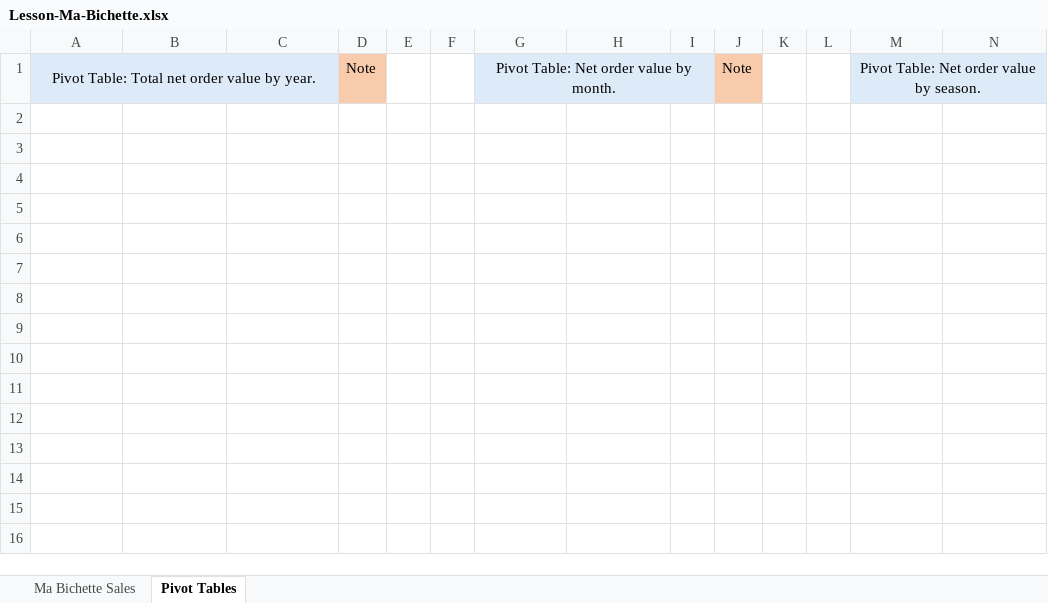
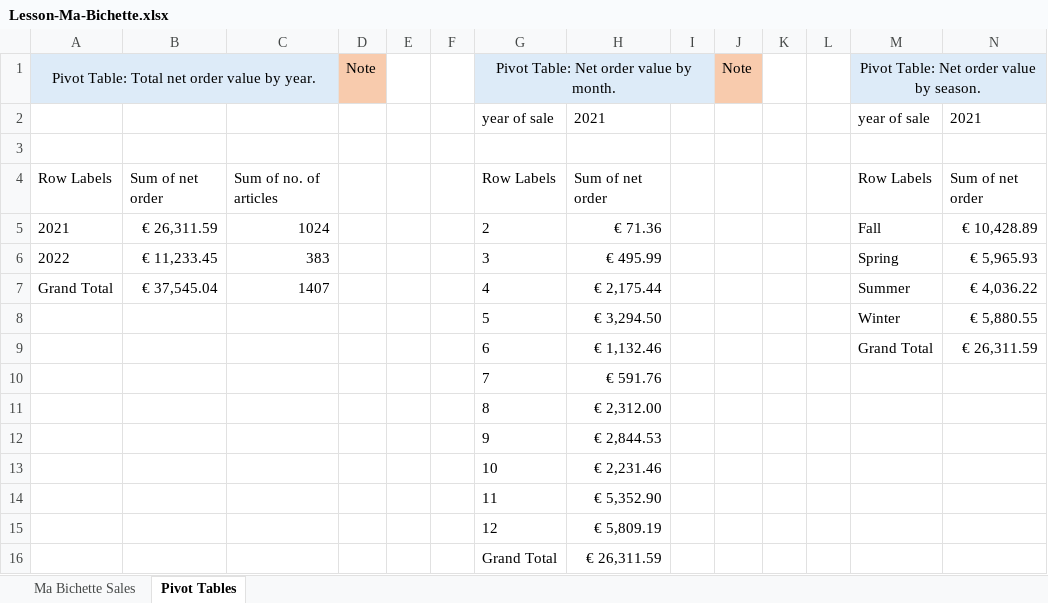
Before and after one commit to danielphilip12/Ma-Bichette, an Excel workbook: data/Lesson-Ma-Bichette.xlsx, sheet Pivot Tables, drawn as a sheet; only a part is shown; values as stored, in another font and other column widths than the file's, no borders; charts and pictures not drawn; rows hold the shown columns only; the diff names each change by its address in the sheet, - before the commit and + after, or states it on an @@ line.

Commit message:
Complete Excel

```diff
--- a/data/Lesson-Ma-Bichette.xlsx (sheet Pivot Tables)
+++ b/data/Lesson-Ma-Bichette.xlsx (sheet Pivot Tables)
+row 2:  |  |  |  |  |  | year of sale | 2021 |  |  |  |  | year of sale | 2021
+row 3: (empty)
+row 4: Row Labels | Sum of net order | Sum of no. of articles |  |  |  | Row Labels | Sum of net order |  |  |  |  | Row Labels | Sum of net order
+row 5: 2021 | € 26,311.59 | 1024 |  |  |  | 2 | € 71.36 |  |  |  |  | Fall | € 10,428.89
+row 6: 2022 | € 11,233.45 | 383 |  |  |  | 3 | € 495.99 |  |  |  |  | Spring | € 5,965.93
+row 7: Grand Total | € 37,545.04 | 1407 |  |  |  | 4 | € 2,175.44 |  |  |  |  | Summer | € 4,036.22
+row 8:  |  |  |  |  |  | 5 | € 3,294.50 |  |  |  |  | Winter | € 5,880.55
+row 9:  |  |  |  |  |  | 6 | € 1,132.46 |  |  |  |  | Grand Total | € 26,311.59
+row 10:  |  |  |  |  |  | 7 | € 591.76
+row 11:  |  |  |  |  |  | 8 | € 2,312.00
+row 12:  |  |  |  |  |  | 9 | € 2,844.53
+row 13:  |  |  |  |  |  | 10 | € 2,231.46
+row 14:  |  |  |  |  |  | 11 | € 5,352.90
+row 15:  |  |  |  |  |  | 12 | € 5,809.19
+row 16:  |  |  |  |  |  | Grand Total | € 26,311.59
```
Also changed, not shown: sheet Ma Bichette Sales, charts or pictures.
